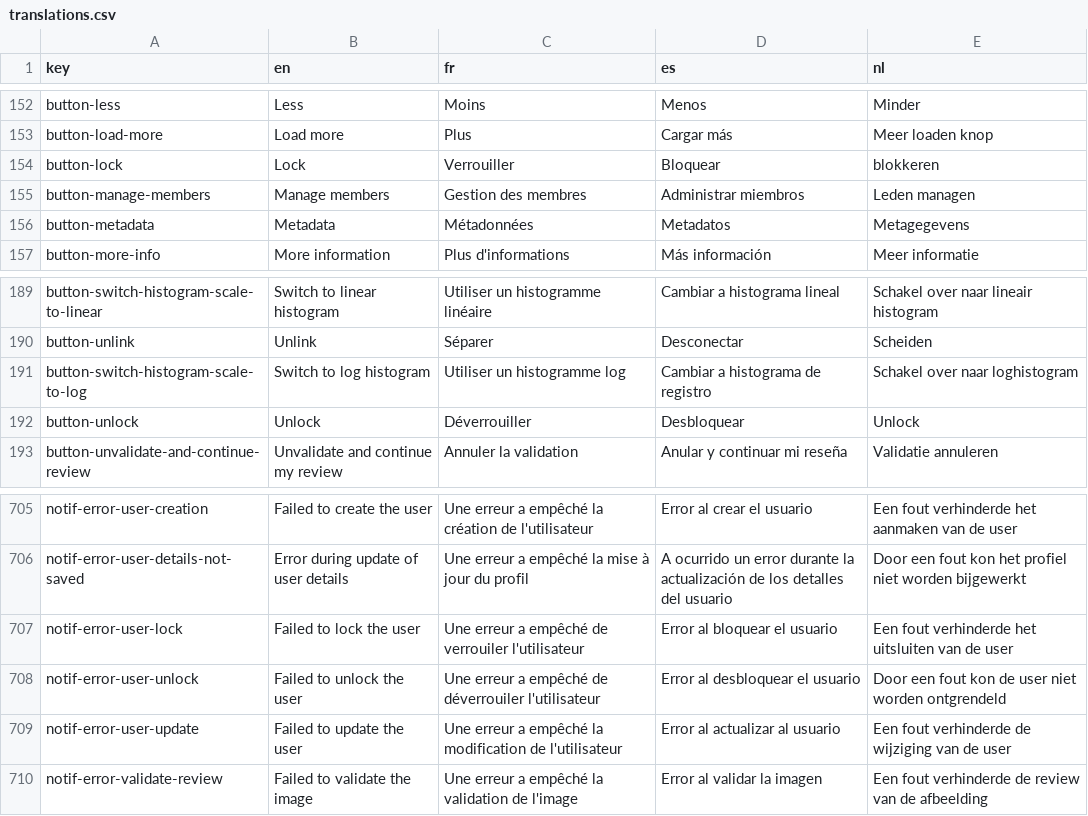
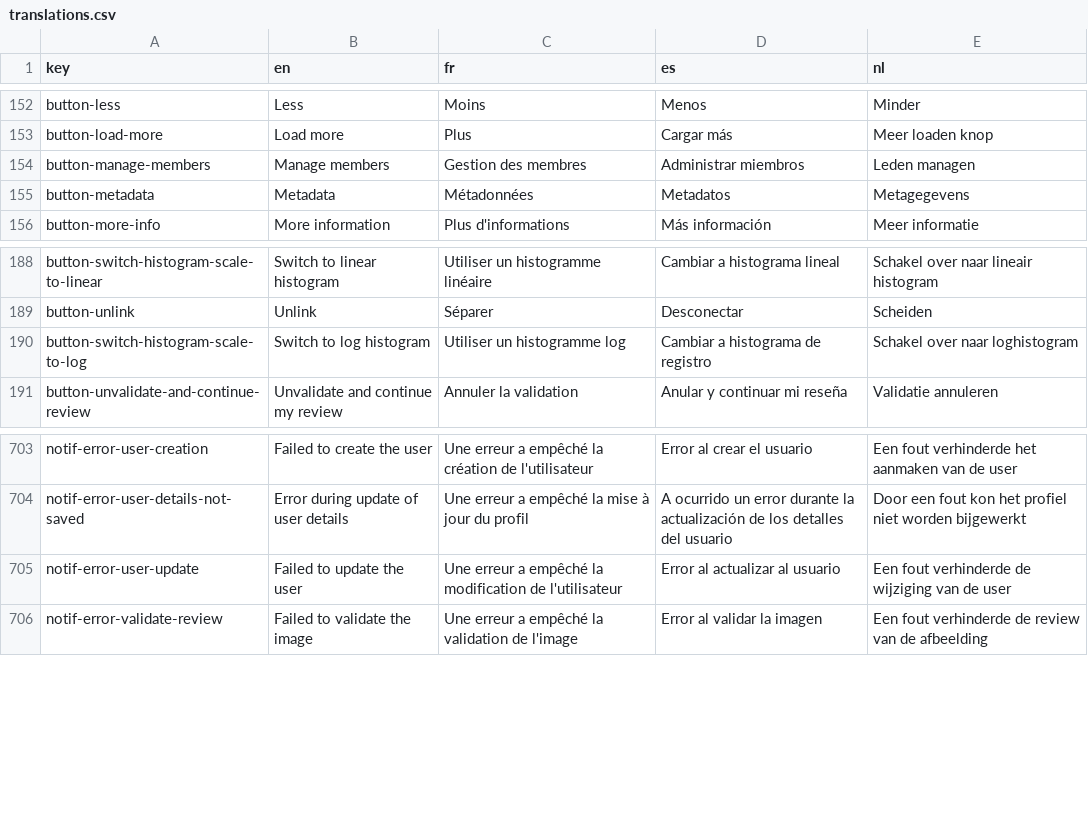
Before and after one commit to cytomine/cytomine, a CSV file: web-ui/src/locales/translations.csv, drawn as a sheet; only a part is shown, gaps mark what is left out.

Commit message:
chore(web-ui): remove deprecated lock feature

```diff
--- a/web-ui/src/locales/translations.csv
+++ b/web-ui/src/locales/translations.csv
@@ -153,3 +153,2 @@ button-less,Less,Moins,Menos,Minder
 button-load-more,Load more,Plus,Cargar más,Meer loaden knop
-button-lock,Lock,Verrouiller,Bloquear,blokkeren
 button-manage-members,Manage members,Gestion des membres,Administrar miembros,Leden managen
@@ -191,3 +190,2 @@ button-unlink,Unlink,Séparer,Desconectar,Scheiden
 button-switch-histogram-scale-to-log,Switch to log histogram,Utiliser un histogramme log,Cambiar a histograma de registro,Schakel over naar loghistogram
-button-unlock,Unlock,Déverrouiller,Desbloquear,Unlock
 button-unvalidate-and-continue-review,Unvalidate and continue my review,Annuler la validation,Anular y continuar mi reseña,Validatie annuleren
@@ -706,4 +704,2 @@ notif-error-user-creation,Failed to create the user,Une erreur a empêché la cr
 notif-error-user-details-not-saved,Error during update of user details,Une erreur a empêché la mise à jour du profil,A ocurrido un error durante la actualización de los detalles del usuario,Door een fout kon het profiel niet worden bijgewerkt
-notif-error-user-lock,Failed to lock the user,Une erreur a empêché de verrouiler l'utilisateur,Error al bloquear el usuario,Een fout verhinderde het uitsluiten van de user
-notif-error-user-unlock,Failed to unlock the user,Une erreur a empêché de déverrouiler l'utilisateur,Error al desbloquear el usuario,Door een fout kon de user niet worden ontgrendeld
 notif-error-user-update,Failed to update the user,Une erreur a empêché la modification de l'utilisateur,Error al actualizar al usuario,Een fout verhinderde de wijziging van de user
```
Also changed, not shown: 3 other files.
